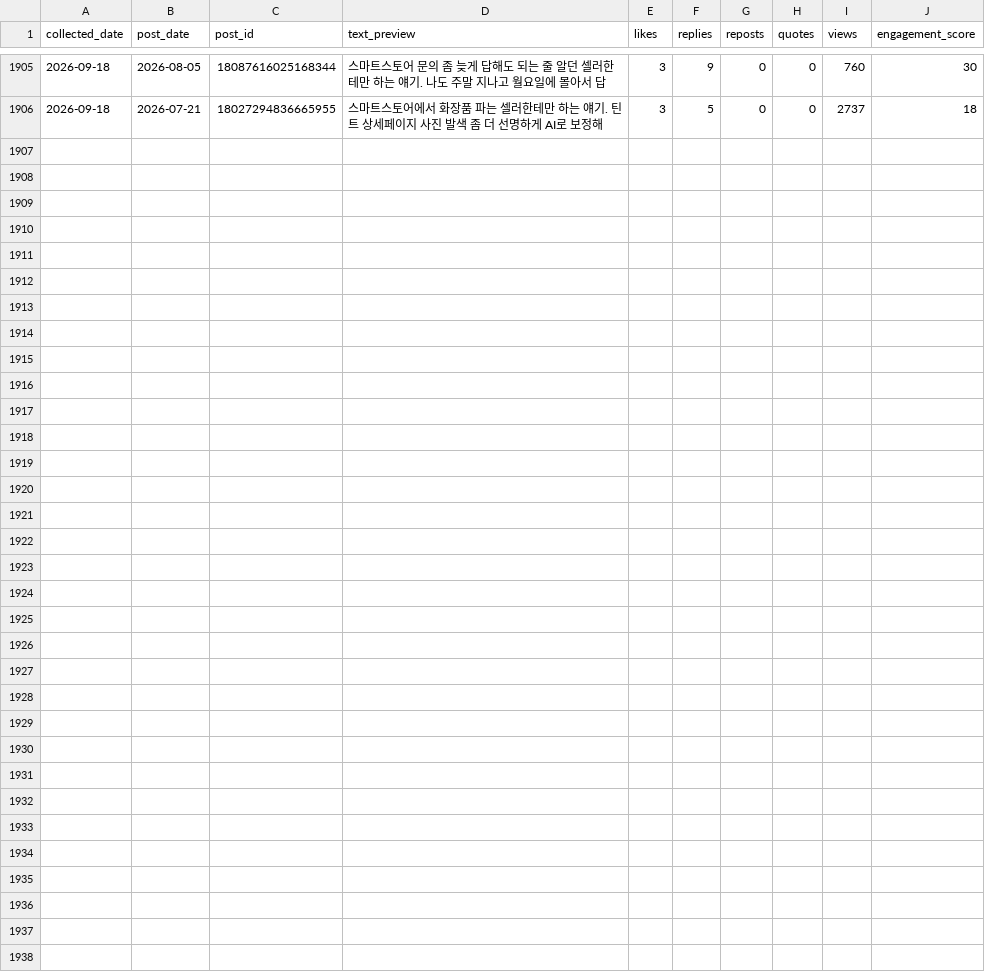
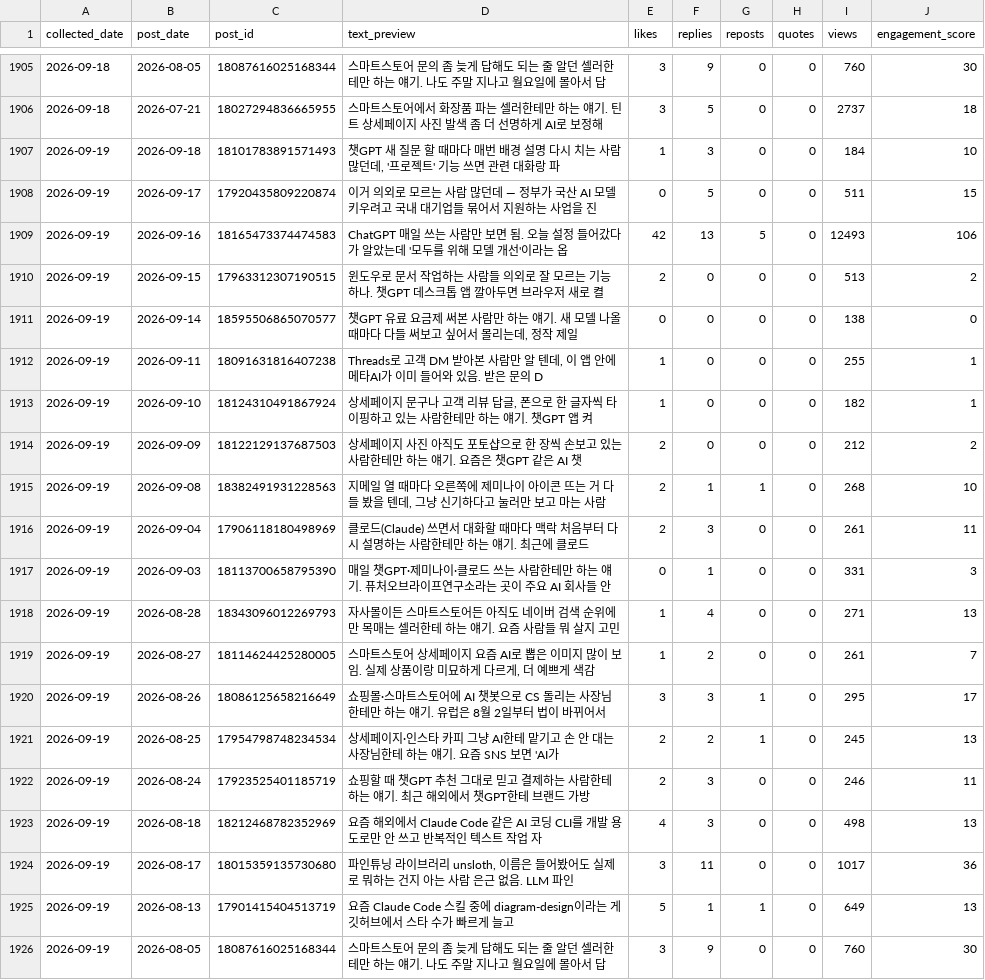
Before and after one commit to wjddytpq27/sebsonthebeach-threads, a CSV file: data/insights.csv, drawn as a sheet; only a part is shown, gaps mark what is left out.

Commit message:
data: track 2026-09-18

```diff
--- a/data/insights.csv
+++ b/data/insights.csv
@@ -1906 +1906,21 @@ collected_date,post_date,post_id,text_preview,likes,replies,reposts,quotes,views
 2026-09-18,2026-07-21,18027294836665955,스마트스토어에서 화장품 파는 셀러한테만 하는 얘기. 틴트 상세페이지 사진 발색 좀 더 선명하게 AI로 보정해,3,5,0,0,2737,18
+2026-09-19,2026-09-18,18101783891571493,"챗GPT 새 질문 할 때마다 매번 배경 설명 다시 치는 사람 많던데, '프로젝트' 기능 쓰면 관련 대화랑 파",1,3,0,0,184,10
+2026-09-19,2026-09-17,17920435809220874,이거 의외로 모르는 사람 많던데 — 정부가 국산 AI 모델 키우려고 국내 대기업들 묶어서 지원하는 사업을 진,0,5,0,0,511,15
+2026-09-19,2026-09-16,18165473374474583,ChatGPT 매일 쓰는 사람만 보면 됨. 오늘 설정 들어갔다가 알았는데 '모두를 위해 모델 개선'이라는 옵,42,13,5,0,12493,106
+2026-09-19,2026-09-15,17963312307190515,윈도우로 문서 작업하는 사람들 의외로 잘 모르는 기능 하나. 챗GPT 데스크톱 앱 깔아두면 브라우저 새로 켤,2,0,0,0,513,2
+2026-09-19,2026-09-14,18595506865070577,"챗GPT 유료 요금제 써본 사람만 하는 얘기. 새 모델 나올 때마다 다들 써보고 싶어서 몰리는데, 정작 제일",0,0,0,0,138,0
+2026-09-19,2026-09-11,18091631816407238,"Threads로 고객 DM 받아본 사람만 알 텐데, 이 앱 안에 메타AI가 이미 들어와 있음. 받은 문의 D",1,0,0,0,255,1
+2026-09-19,2026-09-10,18124310491867924,"상세페이지 문구나 고객 리뷰 답글, 폰으로 한 글자씩 타이핑하고 있는 사람한테만 하는 얘기. 챗GPT 앱 켜",1,0,0,0,182,1
+2026-09-19,2026-09-09,18122129137687503,상세페이지 사진 아직도 포토샵으로 한 장씩 손보고 있는 사람한테만 하는 얘기. 요즘은 챗GPT 같은 AI 챗,2,0,0,0,212,2
+2026-09-19,2026-09-08,18382491931228563,"지메일 열 때마다 오른쪽에 제미나이 아이콘 뜨는 거 다들 봤을 텐데, 그냥 신기하다고 눌러만 보고 마는 사람",2,1,1,0,268,10
+2026-09-19,2026-09-04,17906118180498969,클로드(Claude) 쓰면서 대화할 때마다 맥락 처음부터 다시 설명하는 사람한테만 하는 얘기. 최근에 클로드,2,3,0,0,261,11
+2026-09-19,2026-09-03,18113700658795390,매일 챗GPT·제미나이·클로드 쓰는 사람한테만 하는 얘기. 퓨처오브라이프연구소라는 곳이 주요 AI 회사들 안,0,1,0,0,331,3
+2026-09-19,2026-08-28,18343096012269793,자사몰이든 스마트스토어든 아직도 네이버 검색 순위에만 목매는 셀러한테 하는 얘기. 요즘 사람들 뭐 살지 고민,1,4,0,0,271,13
+2026-09-19,2026-08-27,18114624425280005,"스마트스토어 상세페이지 요즘 AI로 뽑은 이미지 많이 보임. 실제 상품이랑 미묘하게 다르게, 더 예쁘게 색감",1,2,0,0,261,7
+2026-09-19,2026-08-26,18086125658216649,쇼핑몰·스마트스토어에 AI 챗봇으로 CS 돌리는 사장님한테만 하는 얘기. 유럽은 8월 2일부터 법이 바뀌어서,3,3,1,0,295,17
+2026-09-19,2026-08-25,17954798748234534,상세페이지·인스타 카피 그냥 AI한테 맡기고 손 안 대는 사장님한테 하는 얘기. 요즘 SNS 보면 'AI가 ,2,2,1,0,245,13
+2026-09-19,2026-08-24,17923525401185719,쇼핑할 때 챗GPT 추천 그대로 믿고 결제하는 사람한테 하는 얘기. 최근 해외에서 챗GPT한테 브랜드 가방 ,2,3,0,0,246,11
+2026-09-19,2026-08-18,18212468782352969,요즘 해외에서 Claude Code 같은 AI 코딩 CLI를 개발 용도로만 안 쓰고 반복적인 텍스트 작업 자,4,3,0,0,498,13
+2026-09-19,2026-08-17,18015359135730680,"파인튜닝 라이브러리 unsloth, 이름은 들어봤어도 실제로 뭐하는 건지 아는 사람 은근 없음. LLM 파인",3,11,0,0,1017,36
+2026-09-19,2026-08-13,17901415404513719,요즘 Claude Code 스킬 중에 diagram-design이라는 게 깃허브에서 스타 수가 빠르게 늘고 ,5,1,1,0,649,13
+2026-09-19,2026-08-05,18087616025168344,스마트스토어 문의 좀 늦게 답해도 되는 줄 알던 셀러한테만 하는 얘기. 나도 주말 지나고 월요일에 몰아서 답,3,9,0,0,760,30
```
Also changed, not shown: data/follower_log.csv.
